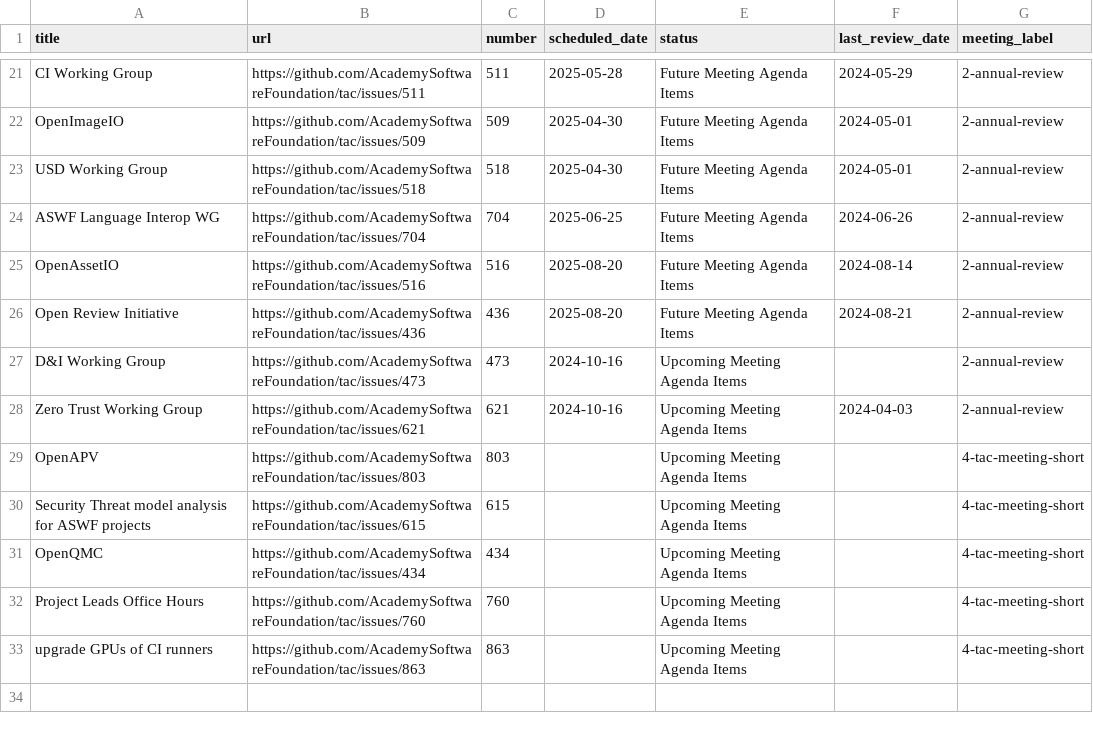
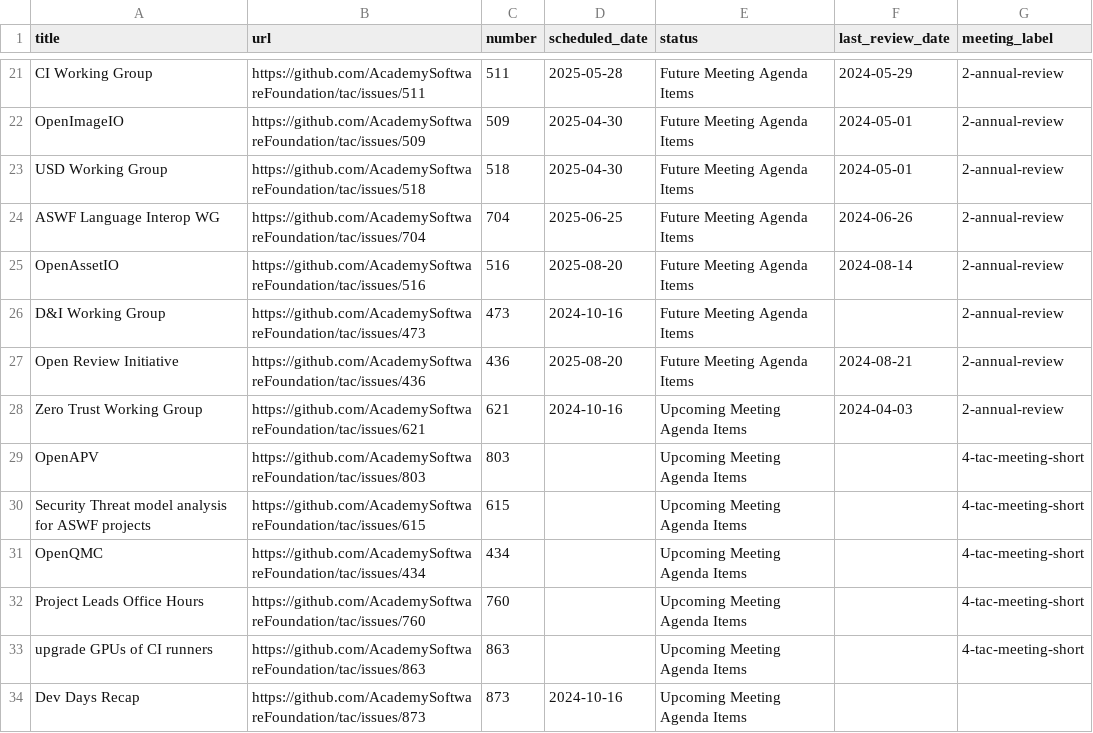
Before and after one commit to AcademySoftwareFoundation/tac, a CSV file: _data/meeting-agenda-items.csv, drawn as a sheet; only a part is shown, gaps mark what is left out; removed rows and columns are numbered as before the commit, all else as after; the diff names each change by its address in the sheet, - before the commit and + after, or states it on an @@ line.

```diff
--- a/_data/meeting-agenda-items.csv
+++ b/_data/meeting-agenda-items.csv
+row 26: D&I Working Group | https://github.com/AcademySoftwareFoundation/tac/issues/473 | 473 | 2024-10-16 | Future Meeting Agenda Items |  | 2-annual-review
-row 27: D&I Working Group | https://github.com/AcademySoftwareFoundation/tac/issues/473 | 473 | 2024-10-16 | Upcoming Meeting Agenda Items |  | 2-annual-review
+row 34: Dev Days Recap | https://github.com/AcademySoftwareFoundation/tac/issues/873 | 873 | 2024-10-16 | Upcoming Meeting Agenda Items
```
